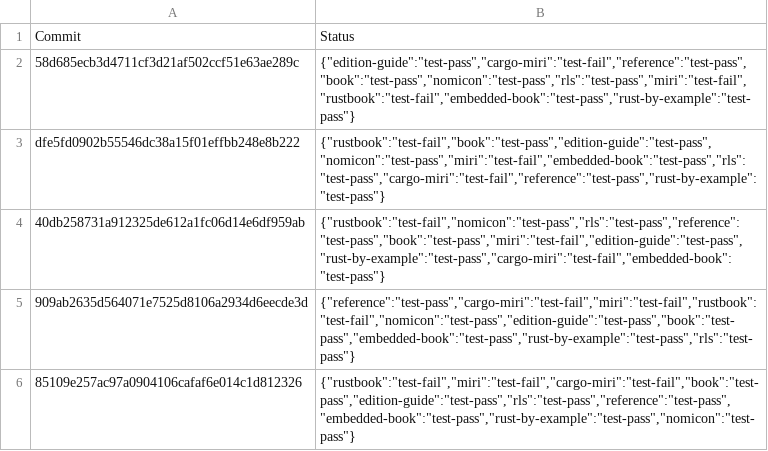
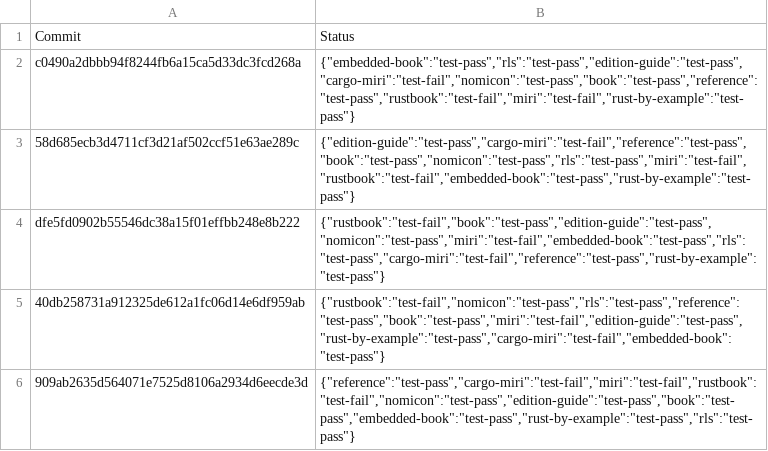
Before and after one commit to rust-lang-nursery/rust-toolstate, a TSV file: history/windows.tsv, drawn as a sheet; only a part is shown; the shorter side is filled out with more unchanged rows.

Commit message:
(windows CI update)

```diff
--- a/history/windows.tsv
+++ b/history/windows.tsv
@@ -1,2 +1,3 @@
 Commit	Status
+c0490a2dbbb94f8244fb6a15ca5d33dc3fcd268a	{"embedded-book":"test-pass","rls":"test-pass","edition-guide":"test-pass","cargo-miri":"test-fail","nomicon":"test-pass","book":"test-pass","reference":"test-pass","rustbook":"test-fail","miri":"test-fail","rust-by-example":"test-pass"}
 58d685ecb3d4711cf3d21af502ccf51e63ae289c	{"edition-guide":"test-pass","cargo-miri":"test-fail","reference":"test-pass","book":"test-pass","nomicon":"test-pass","rls":"test-pass","miri":"test-fail","rustbook":"test-fail","embedded-book":"test-pass","rust-by-example":"test-pass"}
```
